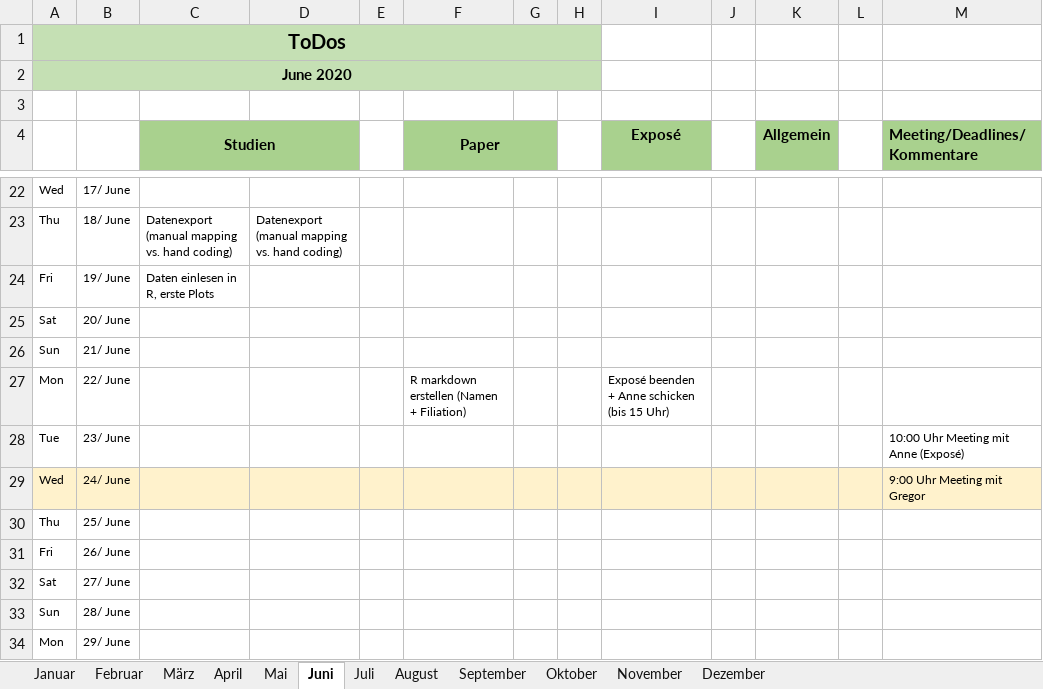
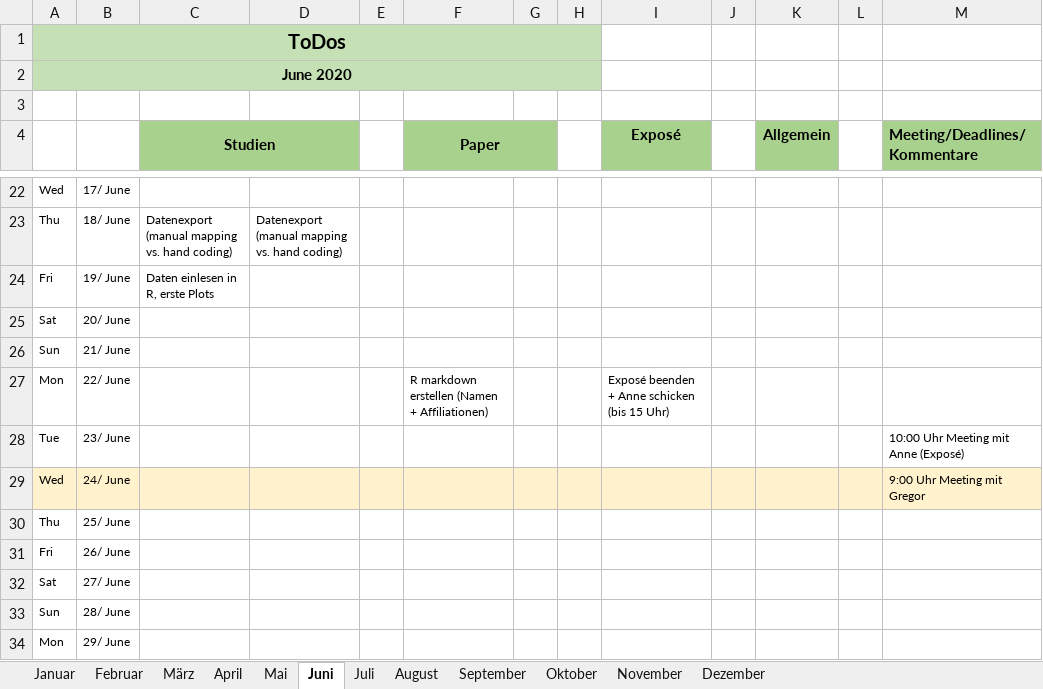
Before and after one commit to ginaamri/Mandy-PhD, an Excel workbook: phd_to_dos.xlsx, sheet Juni, drawn as a sheet; only a part is shown, gaps mark what is left out; values as stored, in another font and other column widths than the file's, no borders; conditional formats not drawn; the diff names each change by its address in the sheet, - before the commit and + after, or states it on an @@ line.

```diff
--- a/phd_to_dos.xlsx (sheet Juni)
+++ b/phd_to_dos.xlsx (sheet Juni)
-F27 (Paper): R markdown erstellen (Namen + Filiation)
+F27 (Paper): R markdown erstellen (Namen + Affiliationen)
```
Also changed, not shown: todo_neu.xlsx, 6 other files.
